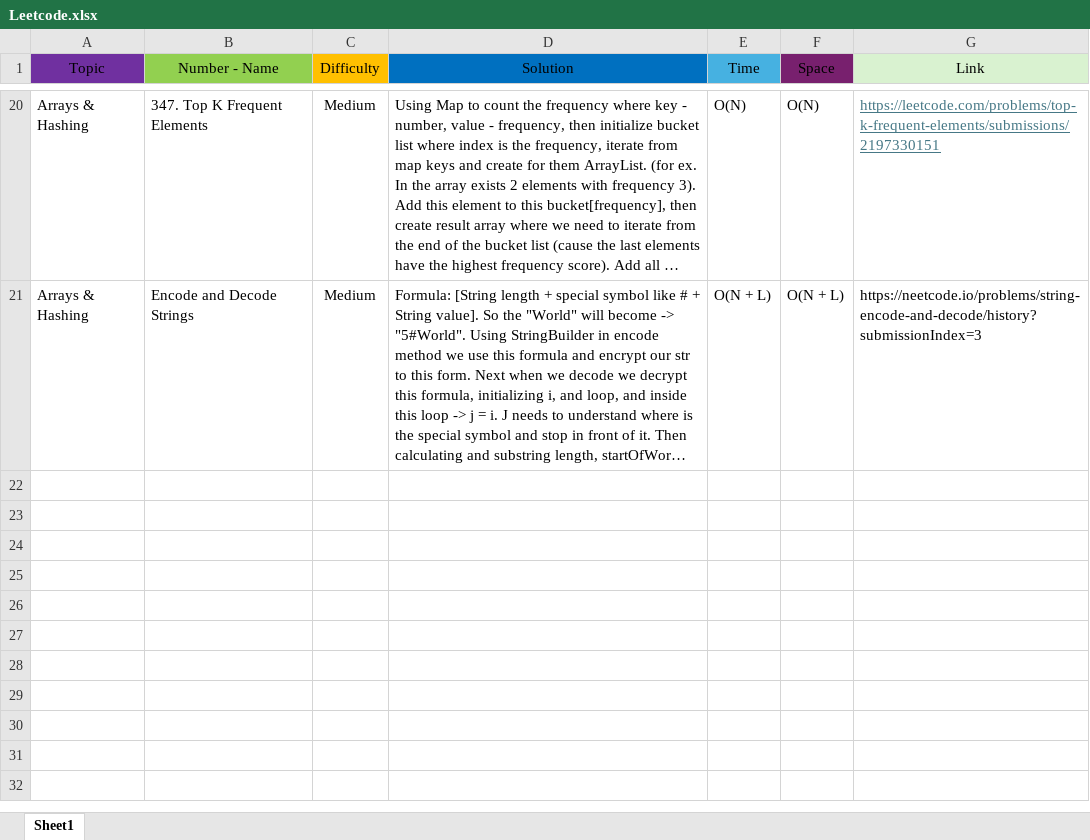
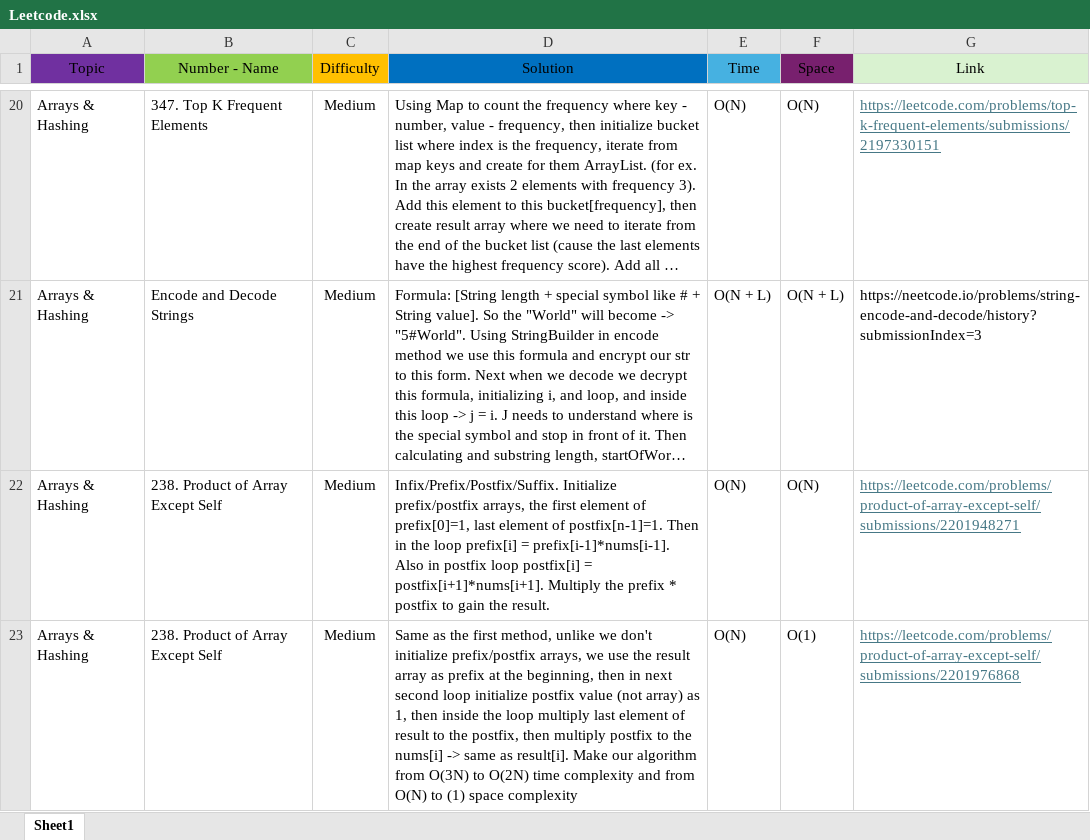
Before and after one commit to Codemedy/neetcode-submissions, an Excel workbook: src/docs/Leetcode.xlsx, sheet Sheet1, drawn as a sheet; only a part is shown, gaps mark what is left out; long unchanged cells end in …; values as stored, in another font and other column widths than the file's, no borders; conditional formats not drawn; the diff names each change by its address in the sheet, - before the commit and + after, or states it on an @@ line.

Commit message:
Arrays & Hashing topic:
- Contains Duplicate solved
- Valid Anagrams solved
- Two Sum solved
- Top K Frequent Elements solved
- ProductOfArrayExceptSelf solved

```diff
--- a/src/docs/Leetcode.xlsx (sheet Sheet1)
+++ b/src/docs/Leetcode.xlsx (sheet Sheet1)
+row 22: Arrays & Hashing | 238. Product of Array Except Self | Medium | Infix/Prefix/Postfix/Suffix. Initialize prefix/postfix arrays, the first element of prefix[0]=1, last element of postfix[n-1]=1. Then in the loop prefix[i] = prefix[i-1]*nums[i-1]. Also in postfix loop postfix[i] = postfix[i+1]*nums[i+1]. Multiply the prefix * postfix to gain the result. | O(N) | O(N) | https://leetcode.com/problems/product-of-array-except-self/submissions/2201948271
+row 23: Arrays & Hashing | 238. Product of Array Except Self | Medium | Same as the first method, unlike we don't initialize prefix/postfix arrays, we use the result array as prefix at the beginning, then in next second loop initialize postfix value (not array) as 1, then inside the loop multiply last element of result to the postfix, then multiply postfix to the nums[i] -> same as result[i]. Make our algorithm from O(3N) to O(2N) time complexity and from O(N) to (1) space complexity | O(N) | O(1) | https://leetcode.com/problems/product-of-array-except-self/submissions/2201976868
```
Also changed, not shown: 2 other files.
